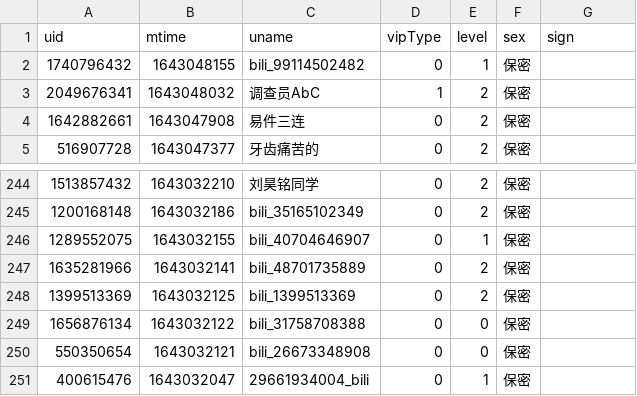
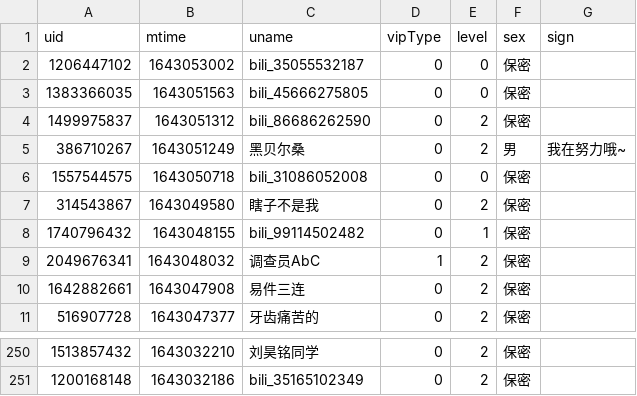
Before and after one commit to Brx86/web, a CSV file: 172809260/晨露ZLQ.csv, drawn as a sheet; only a part is shown, gaps mark what is left out; removed rows and columns are numbered as before the commit, all else as after; the diff names each change by its address in the sheet, - before the commit and + after, or states it on an @@ line.

```diff
--- a/172809260/晨露ZLQ.csv
+++ b/172809260/晨露ZLQ.csv
+row 2: 1206447102 | 1643053002 | bili_35055532187 | 0 | 0 | 保密
+row 3: 1383366035 | 1643051563 | bili_45666275805 | 0 | 0 | 保密
+row 4: 1499975837 | 1643051312 | bili_86686262590 | 0 | 2 | 保密
+row 5: 386710267 | 1643051249 | 黑贝尔桑 | 0 | 2 | 男 | 我在努力哦~
+row 6: 1557544575 | 1643050718 | bili_31086052008 | 0 | 0 | 保密
+row 7: 314543867 | 1643049580 | 瞎子不是我 | 0 | 2 | 保密
-row 246: 1289552075 | 1643032155 | bili_40704646907 | 0 | 1 | 保密
-row 247: 1635281966 | 1643032141 | bili_48701735889 | 0 | 2 | 保密
-row 248: 1399513369 | 1643032125 | bili_1399513369 | 0 | 2 | 保密
-row 249: 1656876134 | 1643032122 | bili_31758708388 | 0 | 0 | 保密
-row 250: 550350654 | 1643032121 | bili_26673348908 | 0 | 0 | 保密
-row 251: 400615476 | 1643032047 | 29661934004_bili | 0 | 1 | 保密
```
Also changed, not shown: 439916362/朝色泛起之际_.csv, 3 other files.
